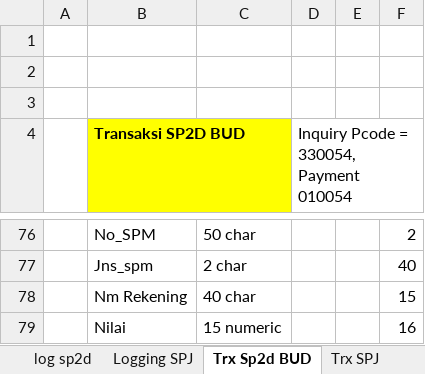
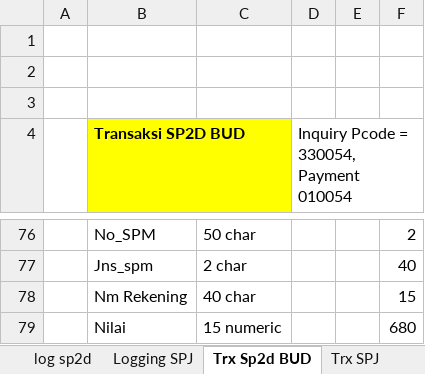
Before and after one commit to erid-rahmad/gateway_spring_boot, an Excel workbook: docs/SPEK SP2D Vlink-PG BSB.xlsx, sheet Trx Sp2d BUD, drawn as a sheet; only a part is shown, gaps mark what is left out; values as stored, in another font and other column widths than the file's, no borders; charts and pictures not drawn; the diff names each change by its address in the sheet, - before the commit and + after, or states it on an @@ line.

```diff
--- a/docs/SPEK SP2D Vlink-PG BSB.xlsx (sheet Trx Sp2d BUD)
+++ b/docs/SPEK SP2D Vlink-PG BSB.xlsx (sheet Trx Sp2d BUD)
-F79: 16
+F79: 680
```
Also changed, not shown: sheet log sp2d, sheet Logging SPJ, sheet validasi rek, sheet Trx SPJ, charts or pictures, 3 other files.
